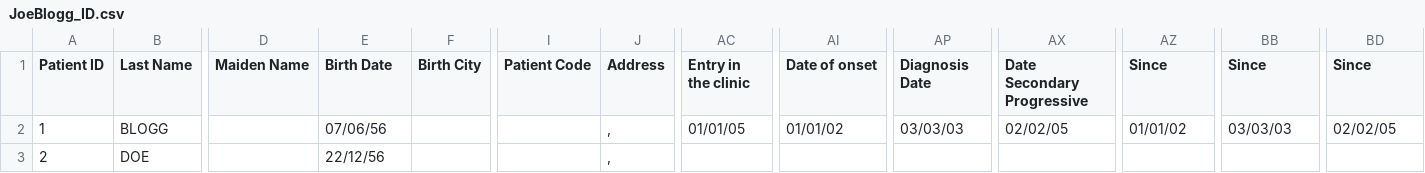
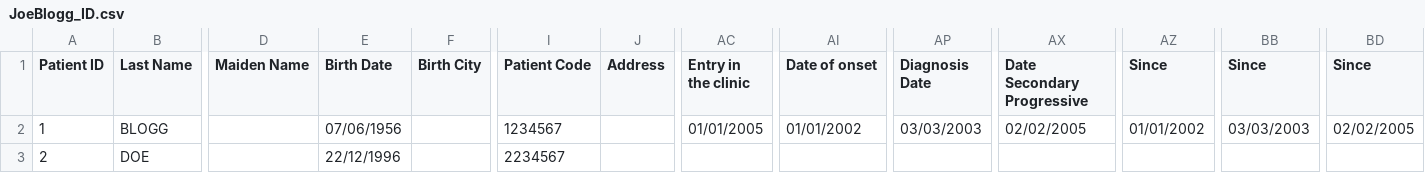
Before and after one commit to fangde/DataPull, a CSV file: data/iMed/JoeBlogg_ID.csv, drawn as a sheet; only a part is shown, gaps mark what is left out; the diff names each change by its address in the sheet, - before the commit and + after, or states it on an @@ line.

```diff
--- a/data/iMed/JoeBlogg_ID.csv
+++ b/data/iMed/JoeBlogg_ID.csv
-E2 (Birth Date): 07/06/56
+E2 (Birth Date): 07/06/1956
-I2 (Patient Code): (empty)
+I2 (Patient Code): 1234567
-J2:J3 (Address): ,
+J2:J3 (Address): (empty)
-AC2 (Entry in the clinic): 01/01/05
+AC2 (Entry in the clinic): 01/01/2005
-AI2 (Date of onset): 01/01/02
+AI2 (Date of onset): 01/01/2002
-AP2 (Diagnosis Date): 03/03/03
+AP2 (Diagnosis Date): 03/03/2003
-AX2 (Date Secondary Progressive): 02/02/05
+AX2 (Date Secondary Progressive): 02/02/2005
-AZ2 (Since): 01/01/02
+AZ2 (Since): 01/01/2002
-BB2 (Since): 03/03/03
+BB2 (Since): 03/03/2003
-BD2 (Since): 02/02/05
+BD2 (Since): 02/02/2005
-E3 (Birth Date): 22/12/56
+E3 (Birth Date): 22/12/1996
-I3 (Patient Code): (empty)
+I3 (Patient Code): 2234567
```
Also changed, not shown: data/iMed/JoeBlogg_CS.csv, data/iMed/JoeBlogg_EP.csv, 17 other files.
